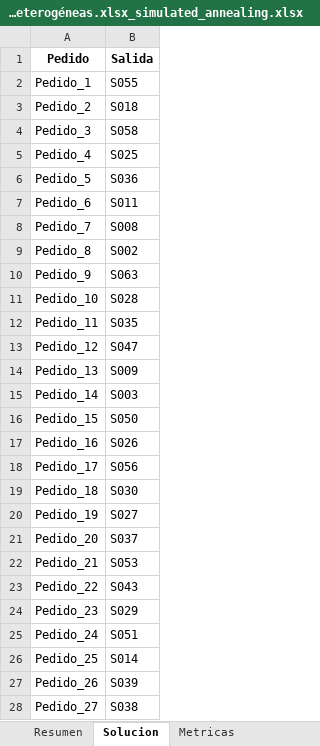
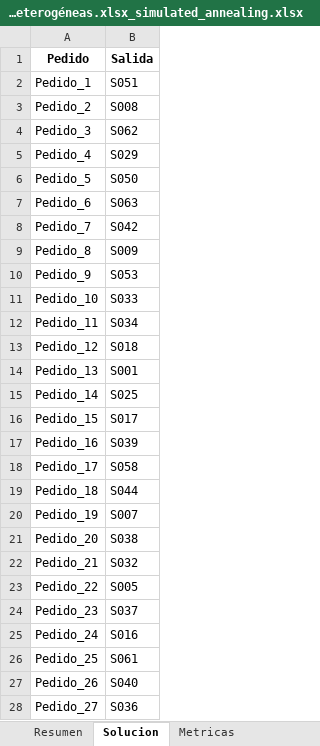
Before and after one commit to Gandata/PTL_Entrega1, an Excel workbook: Reportes/Reporte_Data_60_Salidas_composición_zonas_heterogéneas.xlsx_simulated_annealing.xlsx, sheet Solucion, drawn as a sheet; only a part is shown; values as stored, in another font and other column widths than the file's, no borders; the diff covers the shown part only; the diff names each change by its address in the sheet, - before the commit and + after, or states it on an @@ line.

```diff
--- a/Reportes/Reporte_Data_60_Salidas_composición_zonas_heterogéneas.xlsx_simulated_annealing.xlsx (sheet Solucion)
+++ b/Reportes/Reporte_Data_60_Salidas_composición_zonas_heterogéneas.xlsx_simulated_annealing.xlsx (sheet Solucion)
-B2 (Salida): S055
+B2 (Salida): S051
-B3 (Salida): S018
+B3 (Salida): S008
-B4 (Salida): S058
+B4 (Salida): S062
-B5 (Salida): S025
+B5 (Salida): S029
-B6 (Salida): S036
+B6 (Salida): S050
-B7 (Salida): S011
+B7 (Salida): S063
-B8 (Salida): S008
+B8 (Salida): S042
-B9 (Salida): S002
+B9 (Salida): S009
-B10 (Salida): S063
+B10 (Salida): S053
-B11 (Salida): S028
+B11 (Salida): S033
-B12 (Salida): S035
+B12 (Salida): S034
-B13 (Salida): S047
+B13 (Salida): S018
-B14 (Salida): S009
+B14 (Salida): S001
-B15 (Salida): S003
+B15 (Salida): S025
-B16 (Salida): S050
+B16 (Salida): S017
-B17 (Salida): S026
+B17 (Salida): S039
-B18 (Salida): S056
+B18 (Salida): S058
-B19 (Salida): S030
+B19 (Salida): S044
-B20 (Salida): S027
+B20 (Salida): S007
-B21 (Salida): S037
+B21 (Salida): S038
-B22 (Salida): S053
+B22 (Salida): S032
-B23 (Salida): S043
+B23 (Salida): S005
-B24 (Salida): S029
+B24 (Salida): S037
-B25 (Salida): S051
+B25 (Salida): S016
-B26 (Salida): S014
+B26 (Salida): S061
-B27 (Salida): S039
+B27 (Salida): S040
-B28 (Salida): S038
+B28 (Salida): S036
```
Also changed, not shown: 33 edited cells elsewhere in this sheet, sheet Metricas, Reportes/Reporte_Data_40_Salidas_composición_zonas_heterogéneas.xlsx_simulated_annealing.xlsx, Reportes/Reporte_Data_60_Salidas_composición_zonas_heterogéneas.xlsx_grasp.xlsx, 28 other files.
